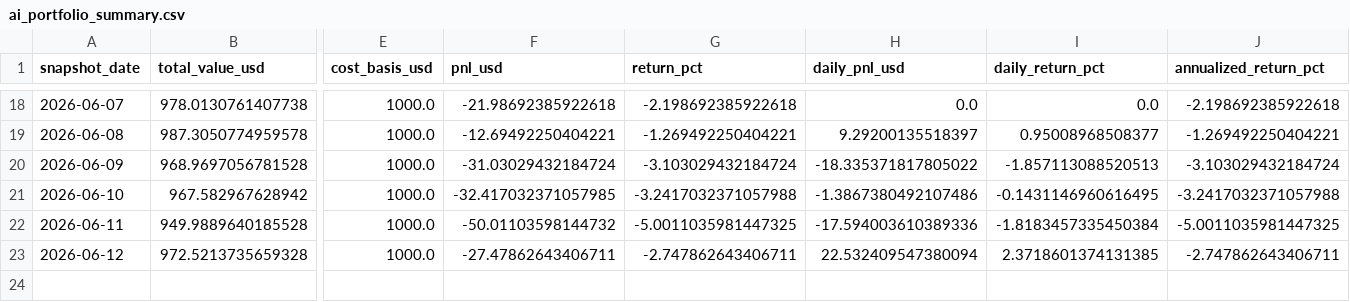
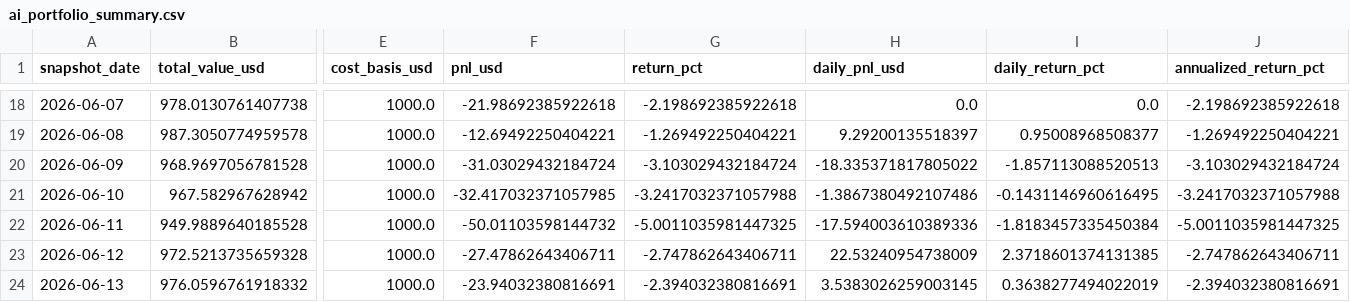
Before and after one commit to linjiw/ai-portfolio-framework, a CSV file: data/portfolio/ai_portfolio_summary.csv, drawn as a sheet; only a part is shown, gaps mark what is left out; rows hold the shown columns only; the diff names each change by its address in the sheet, - before the commit and + after, or states it on an @@ line.

```diff
--- a/data/portfolio/ai_portfolio_summary.csv
+++ b/data/portfolio/ai_portfolio_summary.csv
-H23 (daily_pnl_usd): 22.532409547380094
+H23 (daily_pnl_usd): 22.53240954738009
+row 24: 2026-06-13 | 976.0596761918332 | 1000.0 | -23.94032380816691 | -2.394032380816691 | 3.5383026259003145 | 0.3638277494022019 | -2.394032380816691
```
Also changed, not shown: data/portfolio/ai_portfolio_snapshots.csv, 1 other file.
